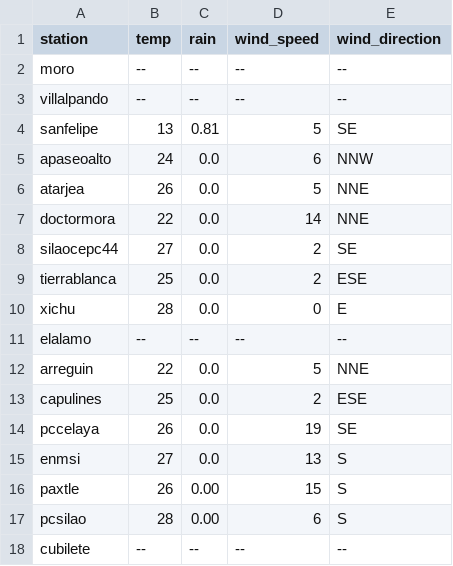
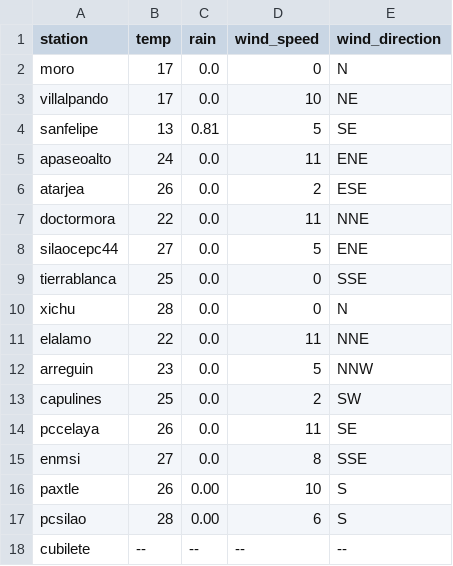
Before and after one commit to EliaquimATPC/test_appsheet-_connect, a CSV file: Rdata2.csv, drawn as a sheet.

Commit message:
Actualizacion de clima ESP32

```diff
--- a/Rdata2.csv
+++ b/Rdata2.csv
@@ -1,17 +1,17 @@
 station,temp,rain,wind_speed,wind_direction
-moro,--,--,--,--
-villalpando,--,--,--,--
+moro,17,0.0,0,N
+villalpando,17,0.0,10,NE
 sanfelipe,13,0.81,5,SE
-apaseoalto,24,0.0,6,NNW
-atarjea,26,0.0,5,NNE
-doctormora,22,0.0,14,NNE
-silaocepc44,27,0.0,2,SE
-tierrablanca,25,0.0,2,ESE
-xichu,28,0.0,0,E
-elalamo,--,--,--,--
-arreguin,22,0.0,5,NNE
-capulines,25,0.0,2,ESE
-pccelaya,26,0.0,19,SE
-enmsi,27,0.0,13,S
-paxtle,26,0.00,15,S
+apaseoalto,24,0.0,11,ENE
+atarjea,26,0.0,2,ESE
+doctormora,22,0.0,11,NNE
+silaocepc44,27,0.0,5,ENE
+tierrablanca,25,0.0,0,SSE
+xichu,28,0.0,0,N
+elalamo,22,0.0,11,NNE
+arreguin,23,0.0,5,NNW
+capulines,25,0.0,2,SW
+pccelaya,26,0.0,11,SE
+enmsi,27,0.0,8,SSE
+paxtle,26,0.00,10,S
 pcsilao,28,0.00,6,S
```
